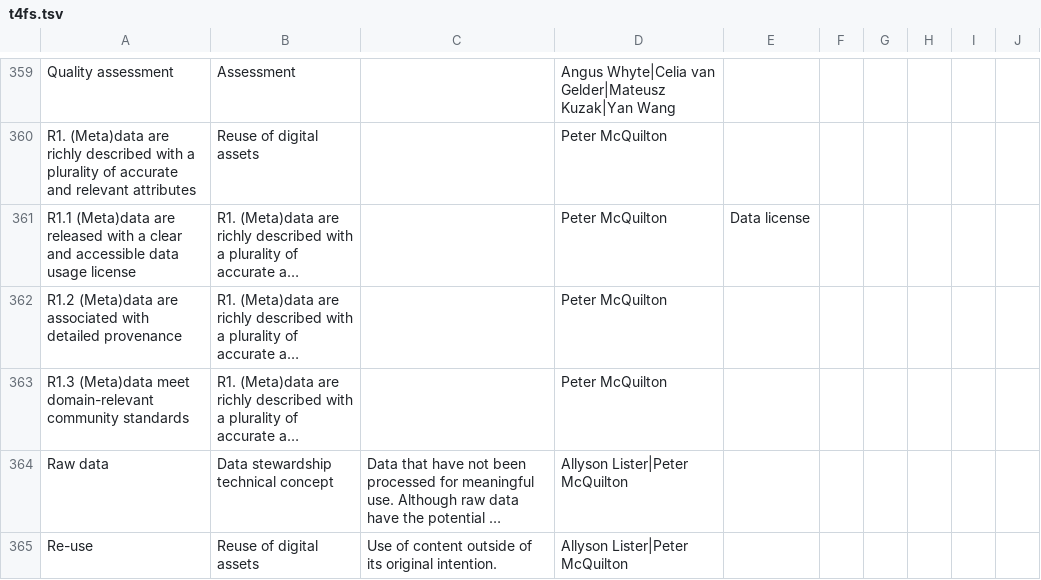
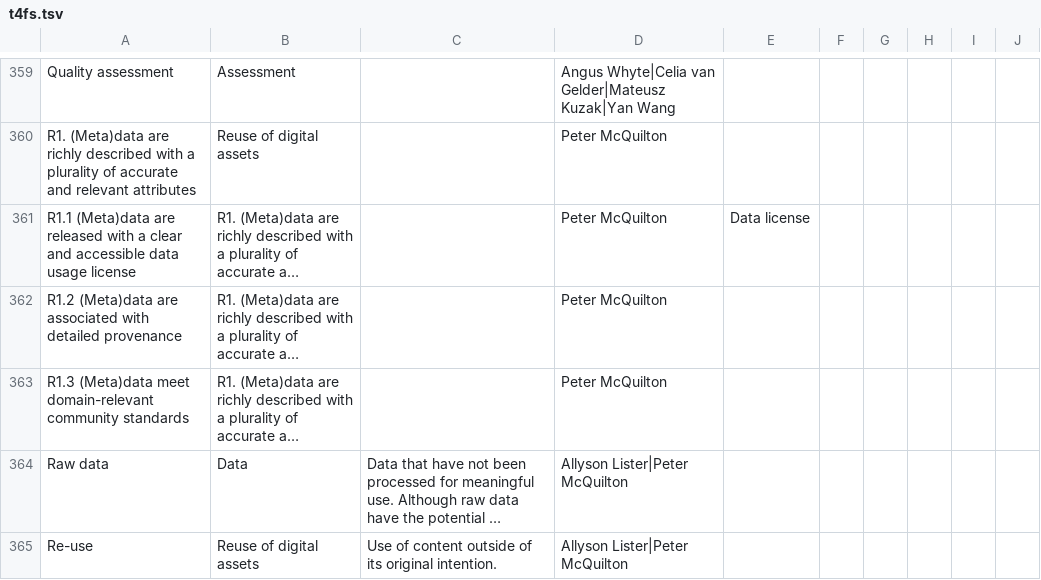
Before and after one commit to terms4fairskills/FAIRterminology, a TSV file: src/ontology/templates/t4fs.tsv, drawn as a sheet; only a part is shown, gaps mark what is left out; long unchanged cells end in …; the diff covers the shown part only; the diff names each change by its address in the sheet, - before the commit and + after, or states it on an @@ line.

```diff
--- a/src/ontology/templates/t4fs.tsv
+++ b/src/ontology/templates/t4fs.tsv
-B364: Data stewardship technical concept
+B364: Data
```
Also changed, not shown: 1 added row, 1 removed row and 20 edited cells elsewhere in this file, src/ontology/templates/properties.tsv, 6 other files.
